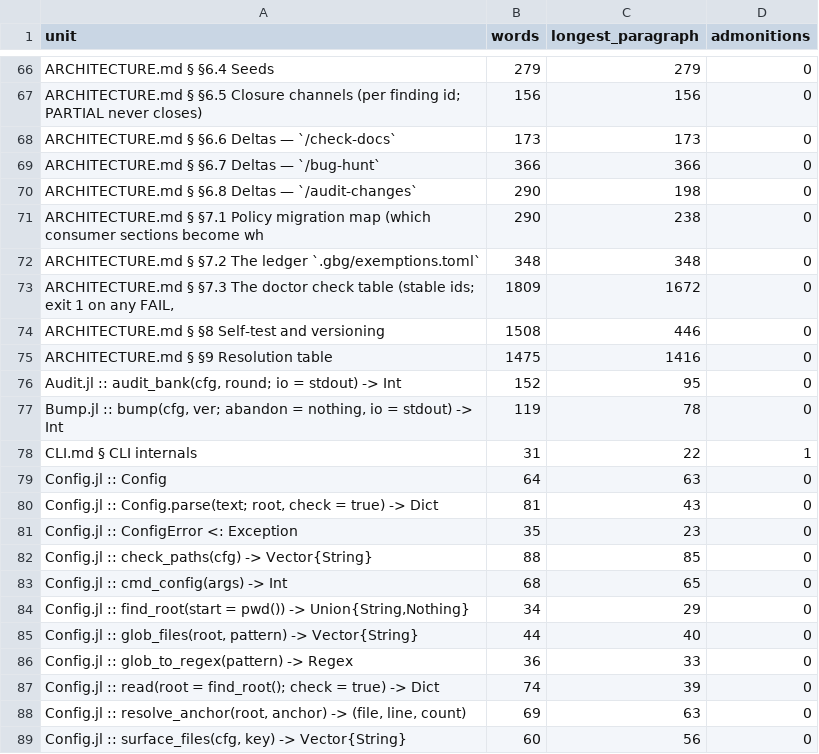
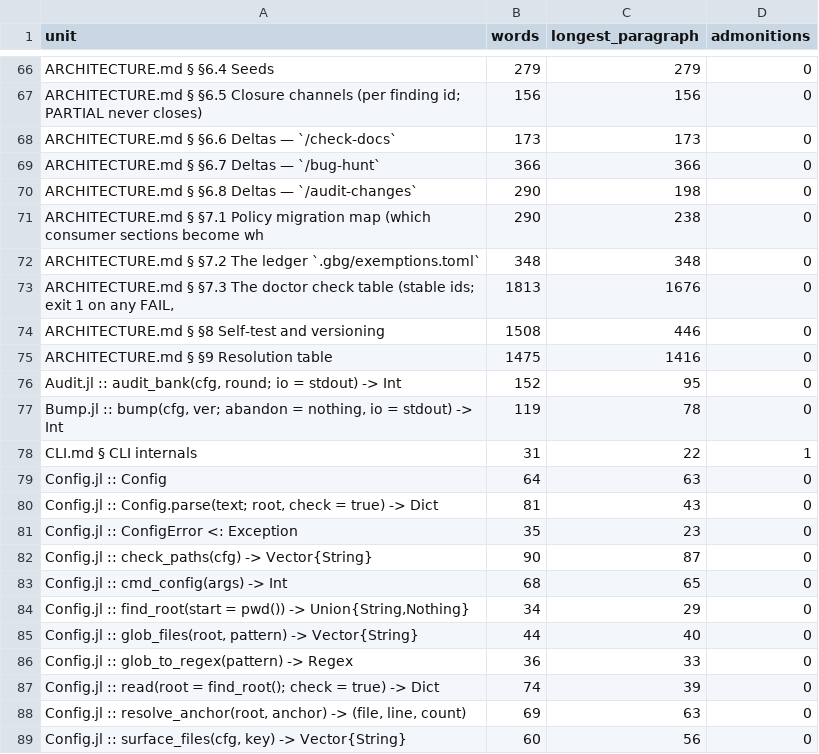
Before and after one commit to GrigorySarnitsky/GBGCodingTools.jl, a CSV file: docs/prose_shape.csv, drawn as a sheet; only a part is shown, gaps mark what is left out.

```diff
--- a/docs/prose_shape.csv
+++ b/docs/prose_shape.csv
@@ -72,3 +72,3 @@ unit,words,longest_paragraph,admonitions
 "ARCHITECTURE.md § §7.2 The ledger `.gbg/exemptions.toml`",348,348,0
-"ARCHITECTURE.md § §7.3 The doctor check table (stable ids; exit 1 on any FAIL,",1809,1672,0
+"ARCHITECTURE.md § §7.3 The doctor check table (stable ids; exit 1 on any FAIL,",1813,1676,0
 "ARCHITECTURE.md § §8 Self-test and versioning",1508,446,0
@@ -81,3 +81,3 @@ unit,words,longest_paragraph,admonitions
 "Config.jl :: ConfigError <: Exception",35,23,0
-"Config.jl :: check_paths(cfg) -> Vector{String}",88,85,0
+"Config.jl :: check_paths(cfg) -> Vector{String}",90,87,0
 "Config.jl :: cmd_config(args) -> Int",68,65,0
```
Also changed, not shown: 6 other files.
